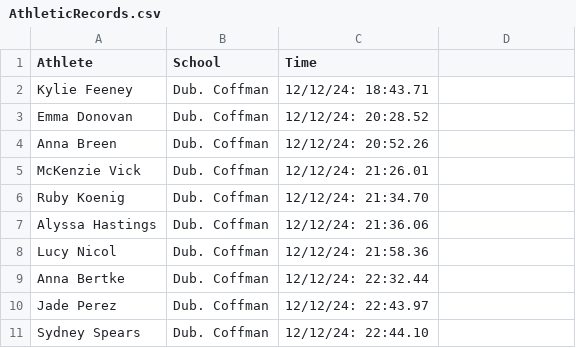
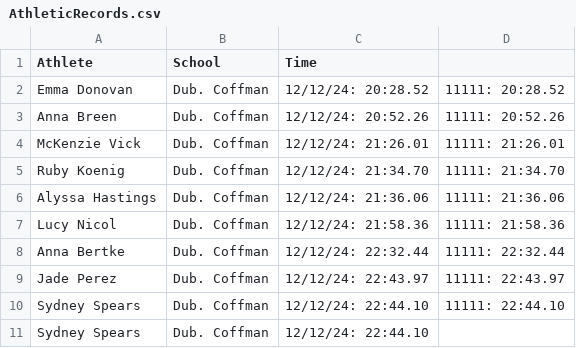
Before and after one commit to codingMaster01/CodingProjects, a CSV file: AthleticRecords.csv, drawn as a sheet.

```diff
--- a/AthleticRecords.csv
+++ b/AthleticRecords.csv
@@ -1,11 +1,11 @@
 Athlete, School, Time
-Kylie Feeney, Dub. Coffman, 12/12/24: 18:43.71
-Emma Donovan, Dub. Coffman, 12/12/24: 20:28.52
-Anna Breen, Dub. Coffman, 12/12/24: 20:52.26
-McKenzie Vick, Dub. Coffman, 12/12/24: 21:26.01
-Ruby Koenig, Dub. Coffman, 12/12/24: 21:34.70
-Alyssa Hastings, Dub. Coffman, 12/12/24: 21:36.06
-Lucy Nicol, Dub. Coffman, 12/12/24: 21:58.36
-Anna Bertke, Dub. Coffman, 12/12/24: 22:32.44
-Jade Perez, Dub. Coffman, 12/12/24: 22:43.97
+Emma Donovan, Dub. Coffman, 12/12/24: 20:28.52, 11111: 20:28.52
+Anna Breen, Dub. Coffman, 12/12/24: 20:52.26, 11111: 20:52.26
+McKenzie Vick, Dub. Coffman, 12/12/24: 21:26.01, 11111: 21:26.01
+Ruby Koenig, Dub. Coffman, 12/12/24: 21:34.70, 11111: 21:34.70
+Alyssa Hastings, Dub. Coffman, 12/12/24: 21:36.06, 11111: 21:36.06
+Lucy Nicol, Dub. Coffman, 12/12/24: 21:58.36, 11111: 21:58.36
+Anna Bertke, Dub. Coffman, 12/12/24: 22:32.44, 11111: 22:32.44
+Jade Perez, Dub. Coffman, 12/12/24: 22:43.97, 11111: 22:43.97
+Sydney Spears, Dub. Coffman, 12/12/24: 22:44.10, 11111: 22:44.10
 Sydney Spears, Dub. Coffman, 12/12/24: 22:44.10
```
Also changed, not shown: 1 other file.
